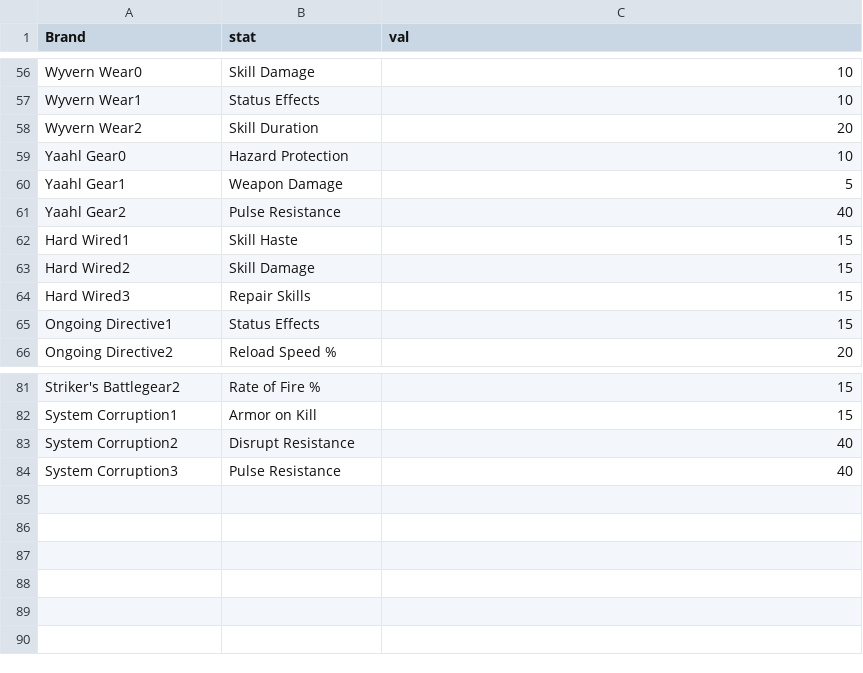
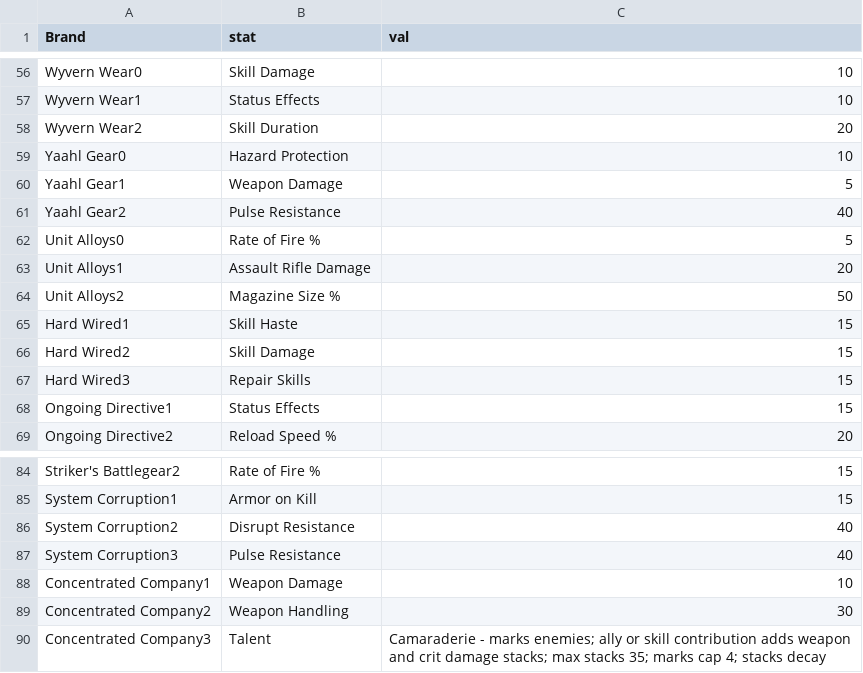
Before and after one commit to mxswat/mx-division-builds, a CSV file: public/csv/gear/BrandSetBonuses.csv, drawn as a sheet; only a part is shown, gaps mark what is left out.

```diff
--- a/public/csv/gear/BrandSetBonuses.csv
+++ b/public/csv/gear/BrandSetBonuses.csv
@@ -61,2 +61,5 @@ Yaahl Gear1,Weapon Damage,5
 Yaahl Gear2,Pulse Resistance,40
+Unit Alloys0,Rate of Fire %,5
+Unit Alloys1,Assault Rifle Damage,20
+Unit Alloys2,Magazine Size %,50
 Hard Wired1,Skill Haste,15
@@ -84 +87,4 @@ System Corruption2,Disrupt Resistance,40
 System Corruption3,Pulse Resistance,40
+Concentrated Company1,Weapon Damage,10
+Concentrated Company2,Weapon Handling,30
+Concentrated Company3,Talent,Camaraderie - marks enemies; ally or skill contribution adds weapon and crit damage stacks; max stacks 35; marks cap 4; stacks decay
```
Also changed, not shown: public/Gear.csv, public/csv/gear/Chest.csv, 11 other files.
